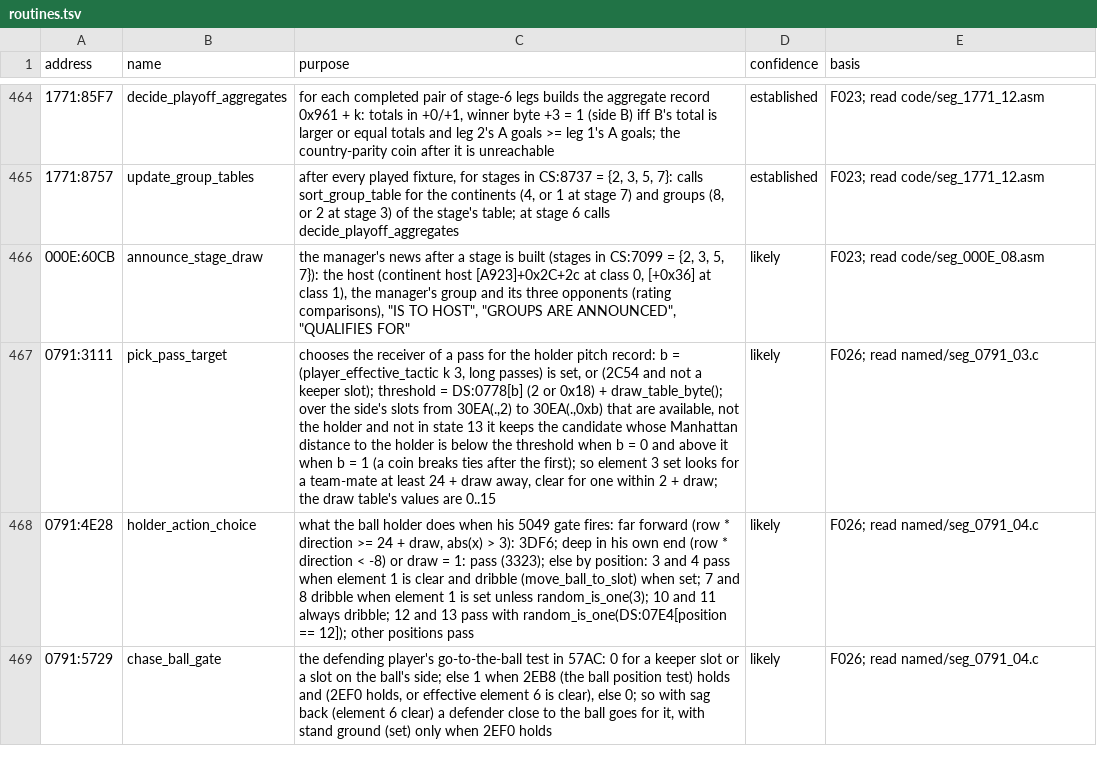
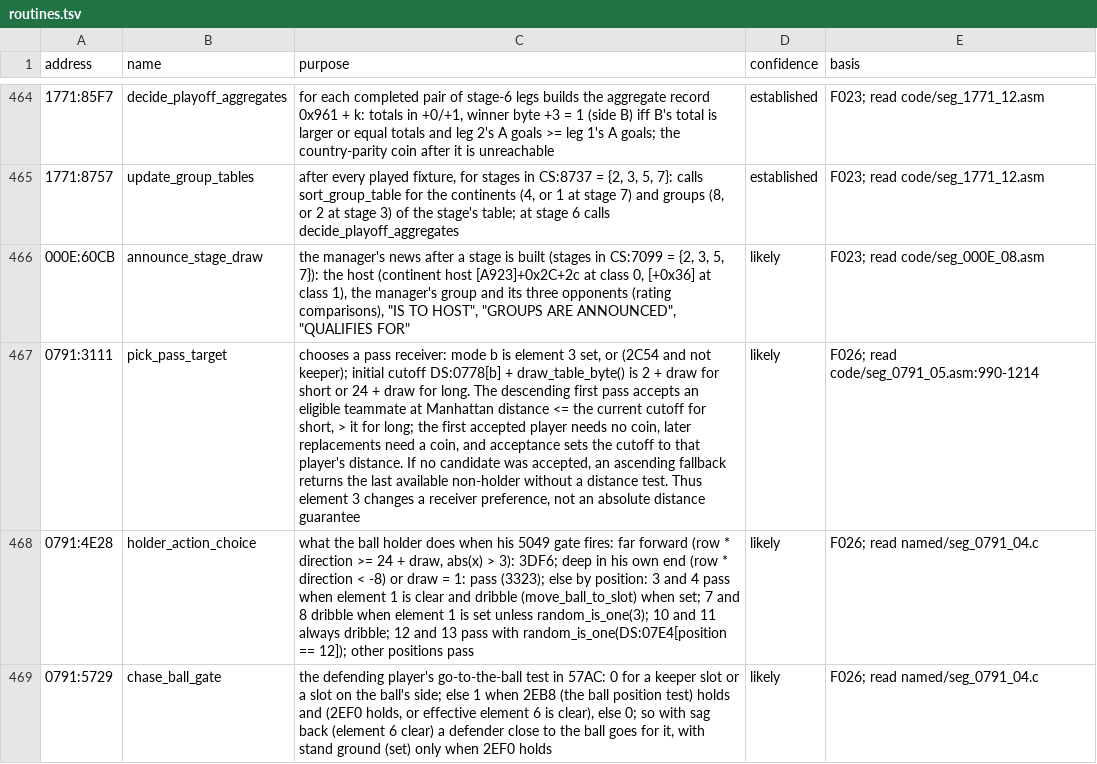
Before and after one commit to diegoami/goal2-archaeology, a TSV file: static/goal-exe/annotations/routines.tsv, drawn as a sheet; only a part is shown, gaps mark what is left out; the diff names each change by its address in the sheet, - before the commit and + after, or states it on an @@ line.

Commit message:
T52: reproduce full tactic arm and narrow receiver-distance claim

```diff
--- a/static/goal-exe/annotations/routines.tsv
+++ b/static/goal-exe/annotations/routines.tsv
-C467 (purpose): chooses the receiver of a pass for the holder pitch record: b = (player_effective_tactic k 3, long passes) is set, or (2C54 and not a keeper slot); threshold = DS:0778[b] (2 or 0x18) + draw_table_byte(); over the side's slots from 30EA(.,2) to 30EA(.,0xb) that are available, not the holder and not in state 13 it keeps the candidate whose Manhattan distance to the holder is below the threshold when b = 0 and above it when b = 1 (a coin breaks ties after the first); so element 3 set looks for a team-mate at least 24 + draw away, clear for one within 2 + draw; the draw table's values are 0..15
+C467 (purpose): chooses a pass receiver: mode b is element 3 set, or (2C54 and not keeper); initial cutoff DS:0778[b] + draw_table_byte() is 2 + draw for short or 24 + draw for long. The descending first pass accepts an eligible teammate at Manhattan distance <= the current cutoff for short, > it for long; the first accepted player needs no coin, later replacements need a coin, and acceptance sets the cutoff to that player's distance. If no candidate was accepted, an ascending fallback returns the last available non-holder without a distance test. Thus element 3 changes a receiver preference, not an absolute distance guarantee
-E467 (basis): F026; read named/seg_0791_03.c
+E467 (basis): F026; read code/seg_0791_05.asm:990-1214
```
Also changed, not shown: 8 other files.
